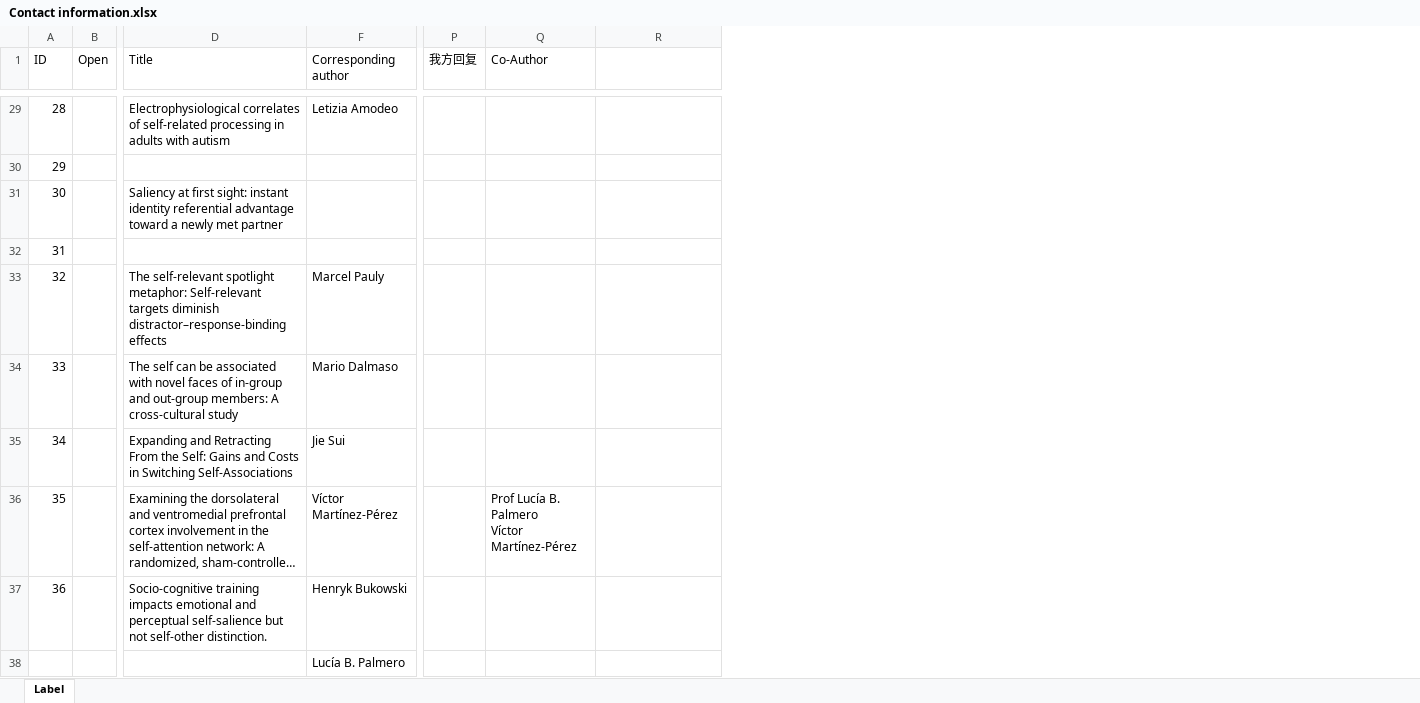
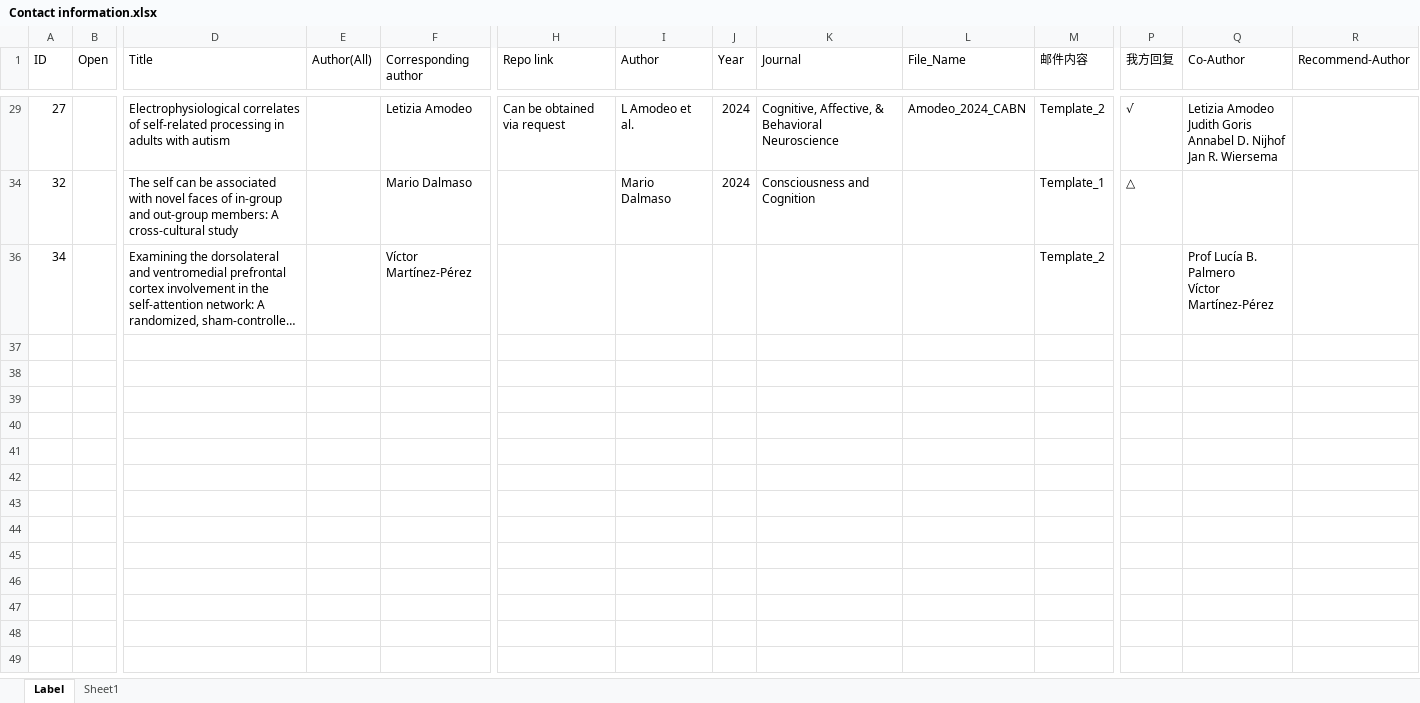
Before and after one commit to WangOldBig/SPE_Database, an Excel workbook: Contact information.xlsx, sheet Label, drawn as a sheet; only a part is shown, gaps mark what is left out; long unchanged cells end in …; values as stored, in another font and other column widths than the file's, no borders; removed rows and columns are numbered as before the commit, all else as after; rows hold the shown columns only; ↵ is a line break in a cell; the diff covers the shown part only; the diff names each change by its address in the sheet, - before the commit and + after, or states it on an @@ line.

```diff
--- a/Contact information.xlsx (sheet Label)
+++ b/Contact information.xlsx (sheet Label)
+sheet tab: Sheet1
@@ column E (Author(All)) unhidden, empty @@
@@ column H (Repo link) unhidden, row 29: Can be obtained via request @@
@@ column I (Author) unhidden, rows 29-34: L Amodeo et al. | Mario Dalmaso @@
@@ column J (Year) unhidden, rows 29-34: 2024 | 2024 @@
@@ column K (Journal) unhidden, rows 29-34: Cognitive, Affective, & Behavioral Neuroscience | Consciousness and Cognition @@
@@ column L (File_Name) unhidden, row 29: Amodeo_2024_CABN @@
@@ column M (邮件内容) unhidden, rows 29-36: Template_2 | Template_1 | Template_2 @@
-R1: (empty)
+R1: Recommend-Author
-A29 (ID): 28
+A29 (ID): 27
-P29 (我方回复): (empty)
+P29 (我方回复): √
-Q29 (Co-Author): (empty)
+Q29 (Co-Author): Letizia Amodeo ↵ Judith Goris ↵ Annabel D. Nijhof ↵ Jan R. Wiersema
-row 30: 29
-row 31: 30 |  | Saliency at first sight: instant identity referential advantage toward a newly met partner
-row 32: 31
-row 33: 32 |  | The self-relevant spotlight metaphor: Self-relevant targets diminish distractor–response-binding effects | Marcel Pauly
-A34 (ID): 33
+A34 (ID): 32
-P34 (我方回复): (empty)
+P34 (我方回复): △
-row 35: 34 |  | Expanding and Retracting From the Self: Gains and Costs in Switching Self-Associations | Jie Sui
-A36 (ID): 35
+A36 (ID): 34
-row 37: 36 |  | Socio-cognitive training impacts emotional and perceptual self-salience but not self-other distinction. | Henryk Bukowski
@@ row 38 hidden:  |  |  | Lucía B. Palmero @@
```
Also changed, not shown: 12 removed rows, 13 edited cells and cell formats elsewhere in this sheet, Dataset_inf.xlsx, 4 other files.
